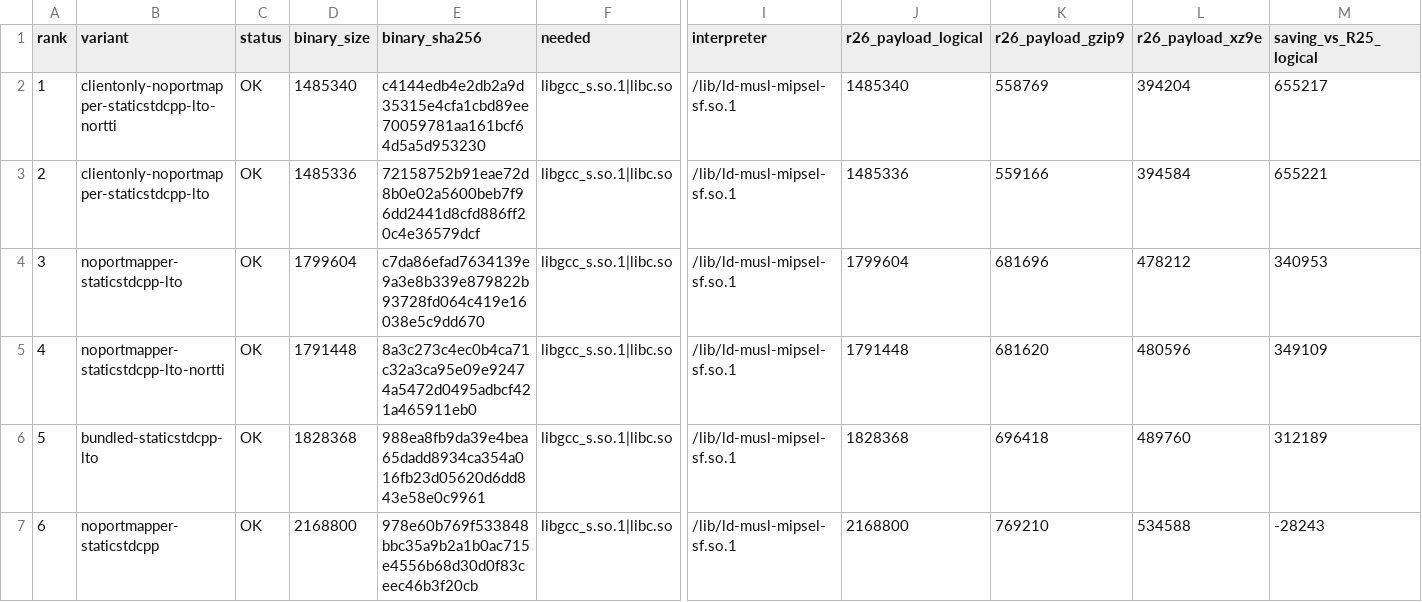
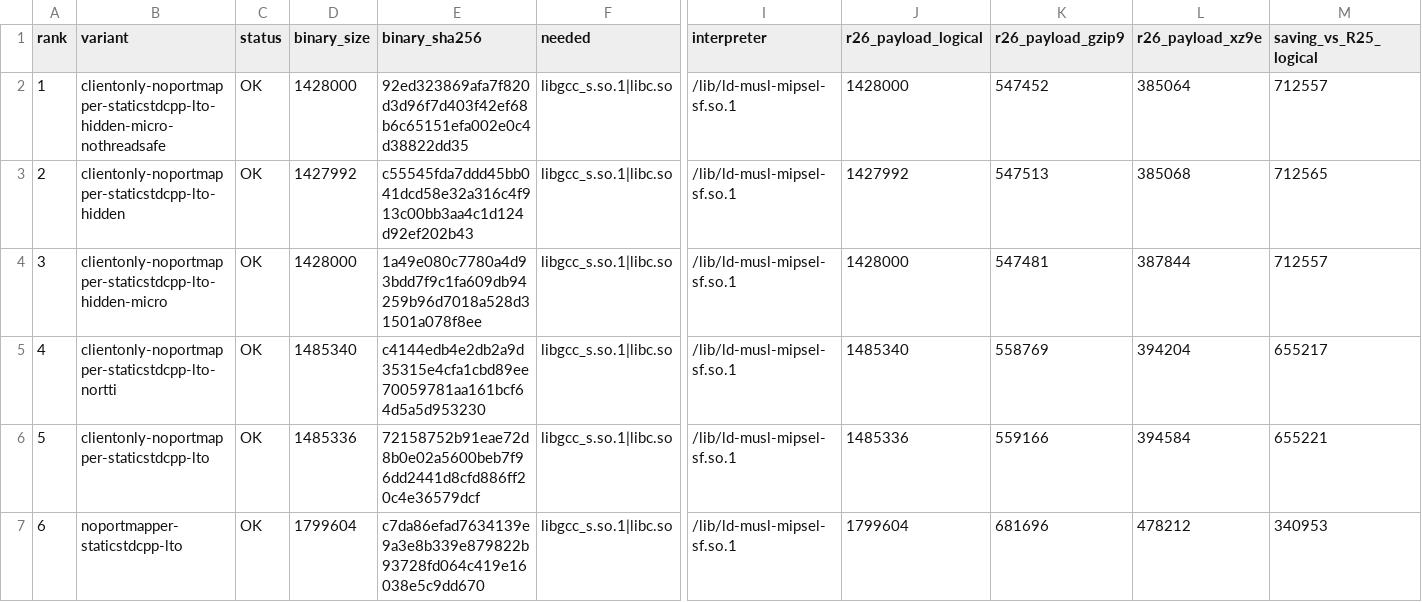
Before and after one commit to diablomike20/ChatGPT-Downloader, a CSV file: analysis/zerotier/RE-ZEROTIER-1.8.6-MIPS-SIZE-LAB-01.csv, drawn as a sheet; only a part is shown, gaps mark what is left out; the shorter side is filled out with more unchanged rows; addresses are those after the commit; rows hold the shown columns only; the diff names each change by its address in the sheet, - before the commit and + after, or states it on an @@ line.

Commit message:
RE: publish ZeroTier 1.8.6 MIPS size-lab builds

```diff
--- a/analysis/zerotier/RE-ZEROTIER-1.8.6-MIPS-SIZE-LAB-01.csv
+++ b/analysis/zerotier/RE-ZEROTIER-1.8.6-MIPS-SIZE-LAB-01.csv
+row 2: 1 | clientonly-noportmapper-staticstdcpp-lto-hidden-micro-nothreadsafe | OK | 1428000 | 92ed323869afa7f820d3d96f7d403f42ef68b6c65151efa002e0c4d38822dd35 | libgcc_s.so.1|libc.so | /lib/ld-musl-mipsel-sf.so.1 | 1428000 | 547452 | 385064 | 712557
+row 3: 2 | clientonly-noportmapper-staticstdcpp-lto-hidden | OK | 1427992 | c55545fda7ddd45bb041dcd58e32a316c4f913c00bb3aa4c1d124d92ef202b43 | libgcc_s.so.1|libc.so | /lib/ld-musl-mipsel-sf.so.1 | 1427992 | 547513 | 385068 | 712565
+row 4: 3 | clientonly-noportmapper-staticstdcpp-lto-hidden-micro | OK | 1428000 | 1a49e080c7780a4d93bdd7f9c1fa609db94259b96d7018a528d31501a078f8ee | libgcc_s.so.1|libc.so | /lib/ld-musl-mipsel-sf.so.1 | 1428000 | 547481 | 387844 | 712557
@@ column A (rank) renumbered from row 5 down @@
```
Also changed, not shown: 29 other files.
